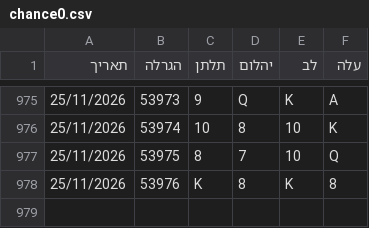
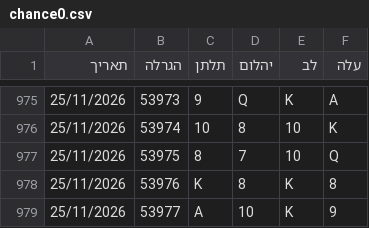
Before and after one commit to laly100/chance-feed, a CSV file: chance0.csv, drawn as a sheet; only a part is shown, gaps mark what is left out; the diff names each change by its address in the sheet, - before the commit and + after, or states it on an @@ line.

```diff
--- a/chance0.csv
+++ b/chance0.csv
+row 979: 25/11/2026 | 53977 | A | 10 | K | 9
```
Also changed, not shown: mini/latest_1000.csv, mini/latest_2000.csv, 2 other files.
